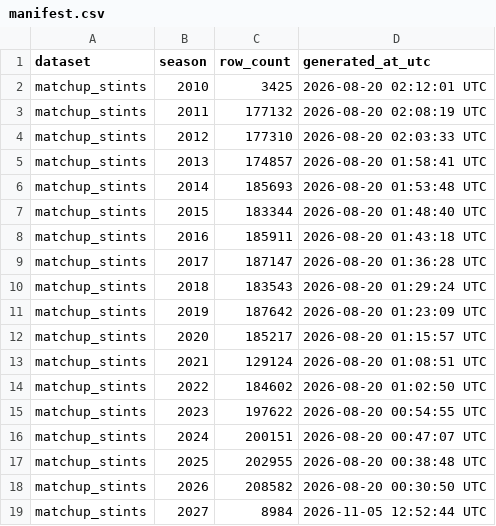
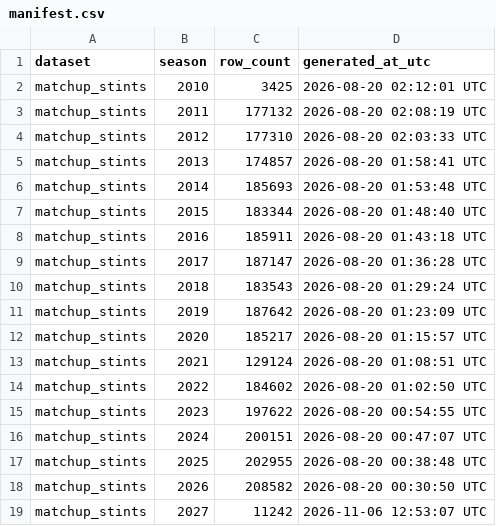
Before and after one commit to sportsdataverse/ncaa-wbb-hoops-data, a CSV file: wbb/matchup_stints/manifest.csv, drawn as a sheet.

```diff
--- a/wbb/matchup_stints/manifest.csv
+++ b/wbb/matchup_stints/manifest.csv
@@ -18,2 +18,2 @@ matchup_stints,2025,202955,2026-08-20 00:38:48 UTC
 matchup_stints,2026,208582,2026-08-20 00:30:50 UTC
-matchup_stints,2027,8984,2026-11-05 12:52:44 UTC
+matchup_stints,2027,11242,2026-11-06 12:53:07 UTC
```
Also changed, not shown: wbb/lineups/manifest.csv, wbb/pbp/manifest.csv, 20 other files.
